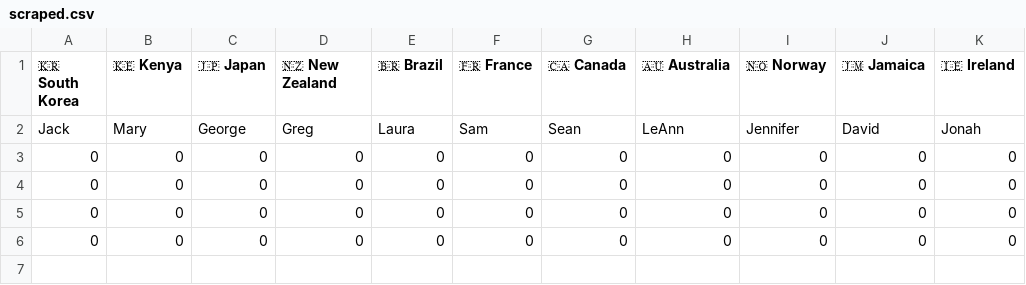
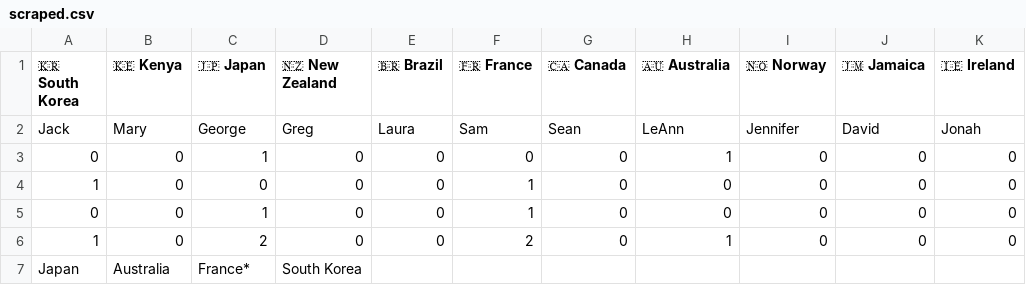
Before and after one commit to ThisIsNotANamepng/blog, a CSV file: scraped.csv, drawn as a sheet.

```diff
--- a/scraped.csv
+++ b/scraped.csv
@@ -2,5 +2,6 @@
 Jack,Mary,George,Greg,Laura,Sam,Sean,LeAnn,Jennifer,David,Jonah
-0,0,0,0,0,0,0,0,0,0,0
-0,0,0,0,0,0,0,0,0,0,0
-0,0,0,0,0,0,0,0,0,0,0
-0,0,0,0,0,0,0,0,0,0,0
+0,0,1,0,0,0,0,1,0,0,0
+1,0,0,0,0,1,0,0,0,0,0
+0,0,1,0,0,1,0,0,0,0,0
+1,0,2,0,0,2,0,1,0,0,0
+Japan,Australia,France*,South Korea
```
Also changed, not shown: 2 other files.
